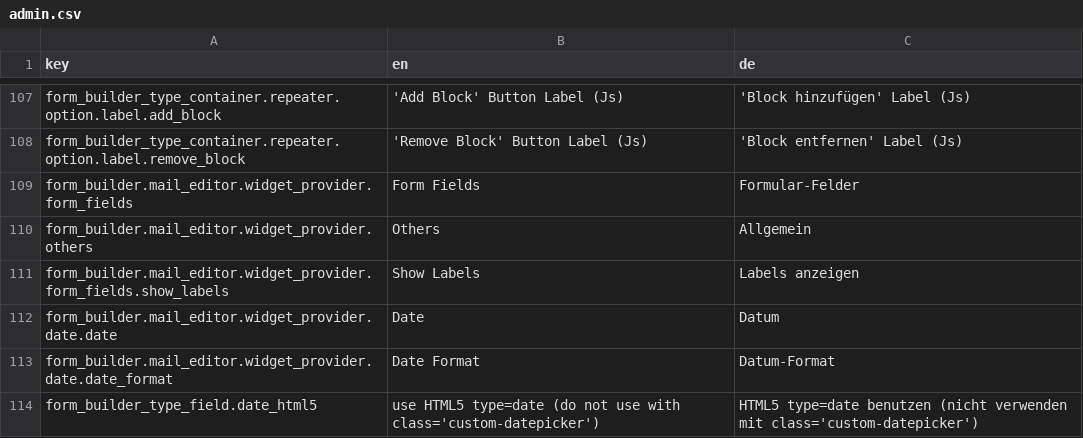
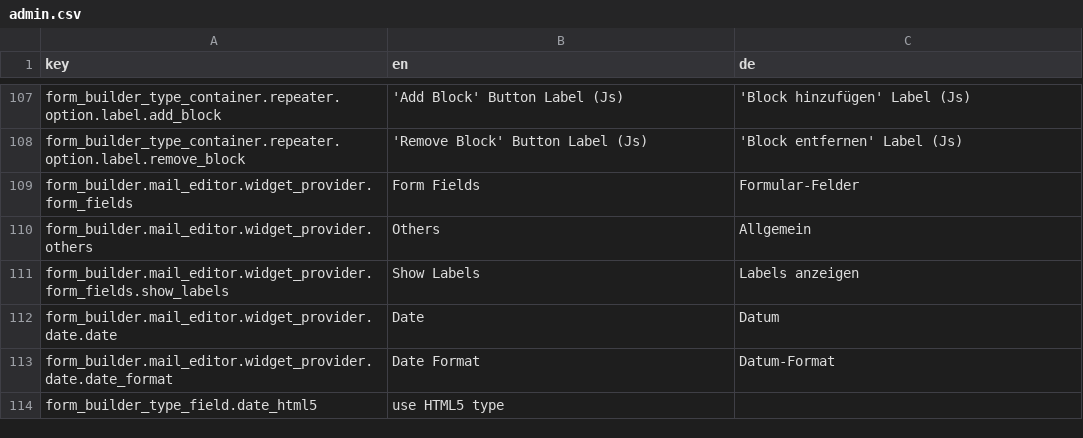
Before and after one commit to dachcom-digital/pimcore-formbuilder, a CSV file: src/FormBuilderBundle/Resources/install/translations/admin.csv, drawn as a sheet; only a part is shown, gaps mark what is left out.

```diff
--- a/src/FormBuilderBundle/Resources/install/translations/admin.csv
+++ b/src/FormBuilderBundle/Resources/install/translations/admin.csv
@@ -113,2 +113,2 @@
 "form_builder.mail_editor.widget_provider.date.date_format","Date Format","Datum-Format"
-"form_builder_type_field.date_html5","use HTML5 type=date (do not use with class='custom-datepicker')","HTML5 type=date benutzen (nicht verwenden mit class='custom-datepicker')"
+"form_builder_type_field.date_html5","use HTML5 type"
```
Also changed, not shown: 1 other file.
